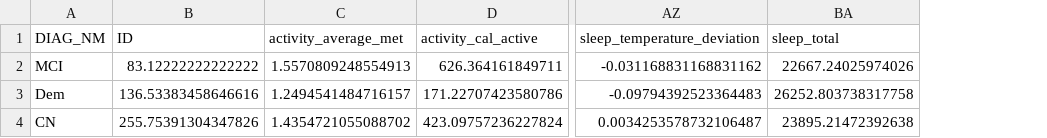
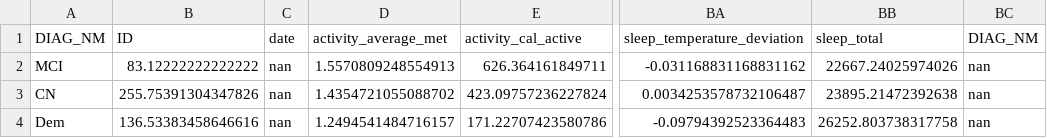
Before and after one commit to BigDataTeamProject/dementia_analytics, a CSV file: data_processing/dataset_04/validation/val_dataset_with_label_find_mean_with_nan.csv, drawn as a sheet; only a part is shown, gaps mark what is left out; addresses are those after the commit; the diff names each change by its address in the sheet, - before the commit and + after, or states it on an @@ line.

```diff
--- a/data_processing/dataset_04/validation/val_dataset_with_label_find_mean_with_nan.csv
+++ b/data_processing/dataset_04/validation/val_dataset_with_label_find_mean_with_nan.csv
+column C (date), row 2: nan; row 4: nan
+column BC (DIAG_NM), row 2: nan; row 4: nan
@@ row 4 moved to row 3: CN @@
```
Also changed, not shown: data_processing/dataset_04/training/train_dataset_with_label_find_mean.csv, data_processing/dataset_04/training/train_dataset_with_label_find_mean_with_nan.csv, 6 other files.
